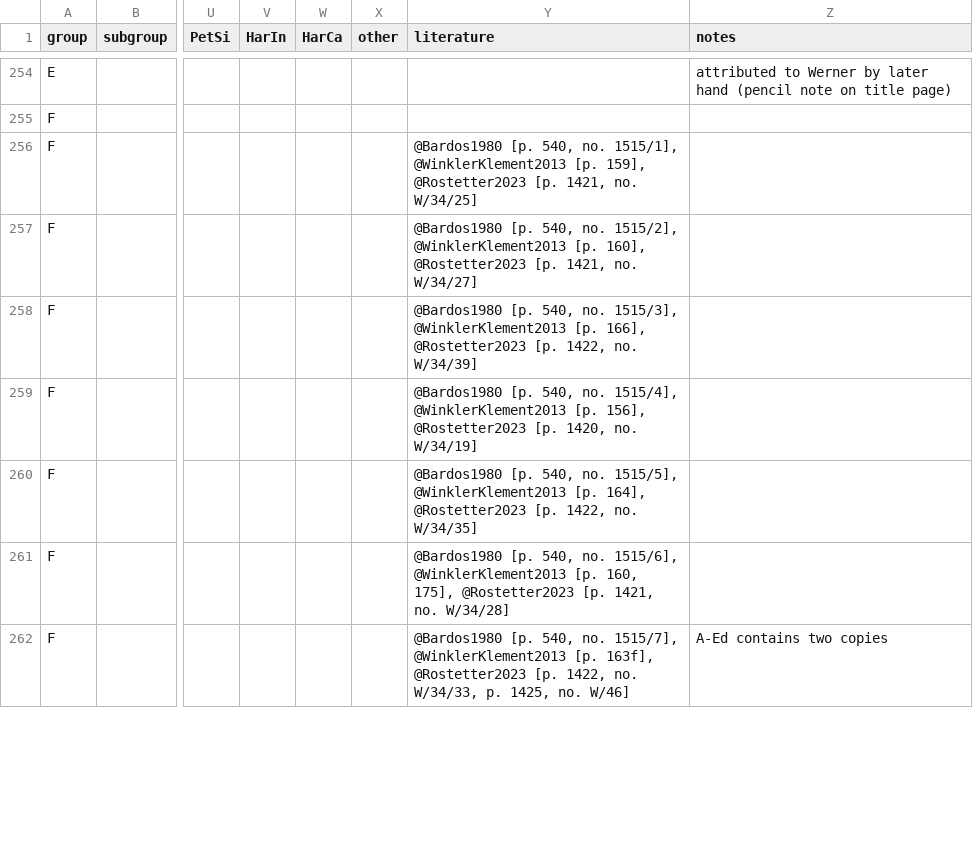
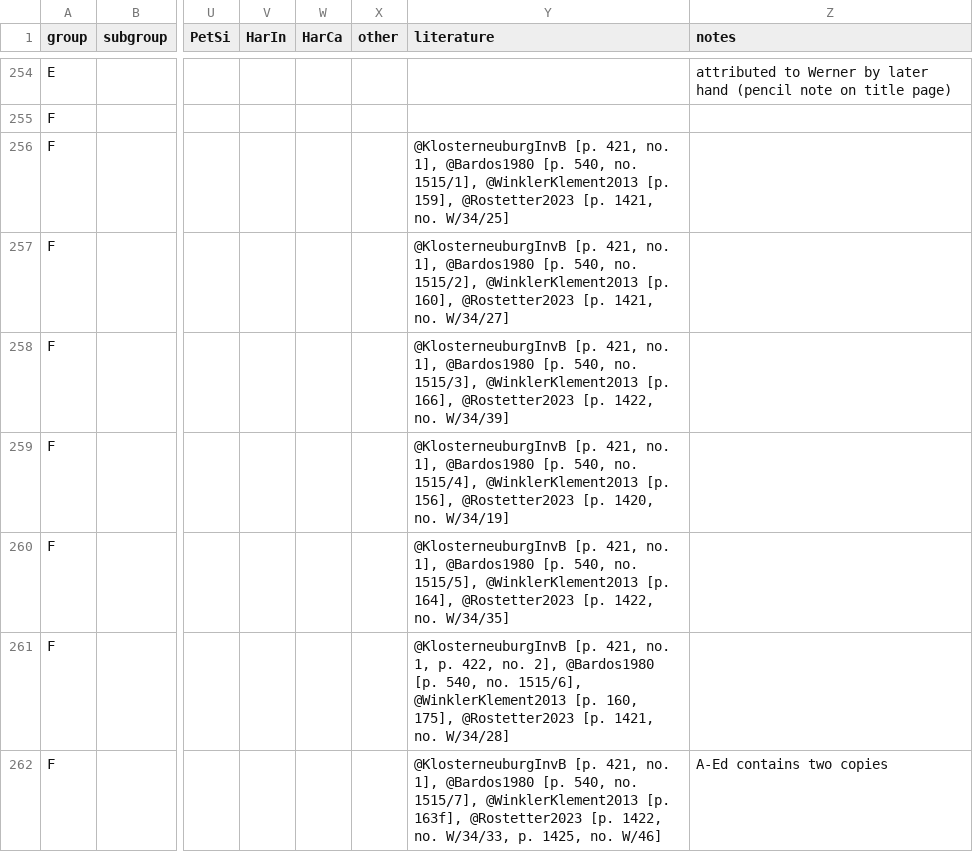
Before and after one commit to edition-esser-skala/werner-catalogue-of-works, a CSV file: data/catalogue_works.csv, drawn as a sheet; only a part is shown, gaps mark what is left out; the diff covers the shown part only; the diff names each change by its address in the sheet, - before the commit and + after, or states it on an @@ line.

Commit message:
adds reference KlosterneuburgInvB and citations

```diff
--- a/data/catalogue_works.csv
+++ b/data/catalogue_works.csv
-Y256 (literature): @Bardos1980 [p.…
+Y256 (literature): @KlosterneuburgInvB [p. 421, no. 1], @Bardos1980 [p.…
-Y257 (literature): @Bardos1980 [p.…
+Y257 (literature): @KlosterneuburgInvB [p. 421, no. 1], @Bardos1980 [p.…
-Y258 (literature): @Bardos1980 [p.…
+Y258 (literature): @KlosterneuburgInvB [p. 421, no. 1], @Bardos1980 [p.…
-Y259 (literature): @Bardos1980 [p.…
+Y259 (literature): @KlosterneuburgInvB [p. 421, no. 1], @Bardos1980 [p.…
-Y260 (literature): @Bardos1980 [p.…
+Y260 (literature): @KlosterneuburgInvB [p. 421, no. 1], @Bardos1980 [p.…
-Y261 (literature): @Bardos1980 [p.…
+Y261 (literature): @KlosterneuburgInvB [p. 421, no. 1, p. 422, no. 2], @Bardos1980 [p.…
-Y262 (literature): @Bardos1980 [p.…
+Y262 (literature): @KlosterneuburgInvB [p. 421, no. 1], @Bardos1980 [p.…
```
Also changed, not shown: 46 edited cells elsewhere in this file, 1 other file.
